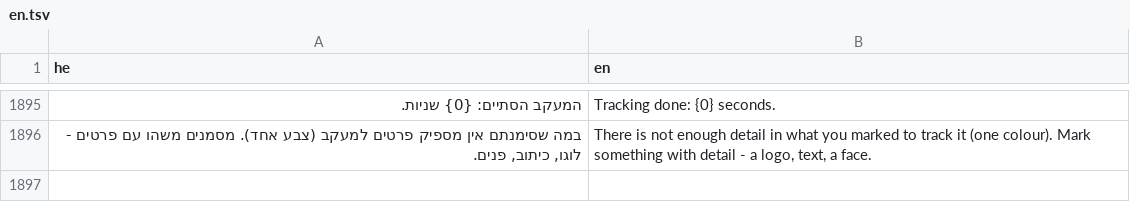
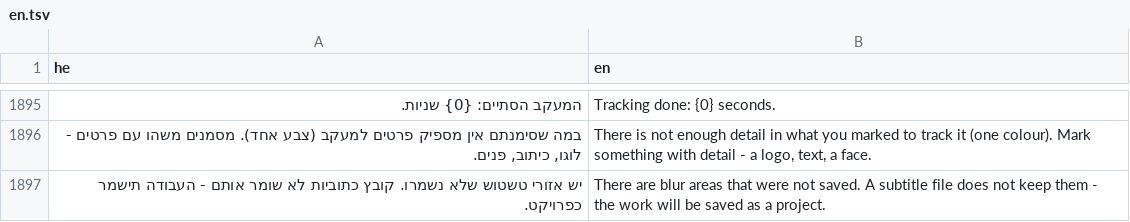
Before and after one commit to BeniaBot/subtitle-studio, a TSV file: build/lang/en.tsv, drawn as a sheet; only a part is shown, gaps mark what is left out; the diff names each change by its address in the sheet, - before the commit and + after, or states it on an @@ line.

```diff
--- a/build/lang/en.tsv
+++ b/build/lang/en.tsv
+row 1897: יש אזורי טשטוש שלא נשמרו. קובץ כתוביות לא שומר אותם - העבודה תישמר כפרויקט. | There are blur areas that were not saved. A subtitle file does not keep them - the work will be saved as a project.
```
Also changed, not shown: 6 other files.
